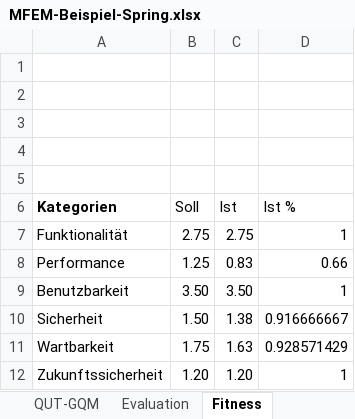
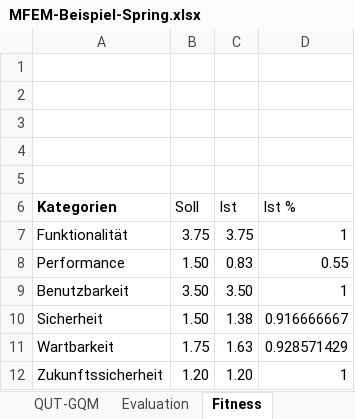
Before and after one commit to darenegade/ba, an Excel workbook: Sonstiges/MFEM-Beispiel-Spring.xlsx, sheet Fitness, drawn as a sheet; values as stored, in another font and other column widths than the file's, no borders; charts and pictures not drawn; the diff names each change by its address in the sheet, - before the commit and + after, or states it on an @@ line.

```diff
--- a/Sonstiges/MFEM-Beispiel-Spring.xlsx (sheet Fitness)
+++ b/Sonstiges/MFEM-Beispiel-Spring.xlsx (sheet Fitness)
-B7 (Soll): 2.75
+B7 (Soll): 3.75
-C7 (Ist): 2.75
+C7 (Ist): 3.75
-B8 (Soll): 1.25
+B8 (Soll): 1.50
-D8 (Ist %): 0.66
+D8 (Ist %): 0.55
```
Also changed, not shown: sheet QUT-GQM, sheet Evaluation, formulas that keep their value, charts or pictures, 8 other files.
